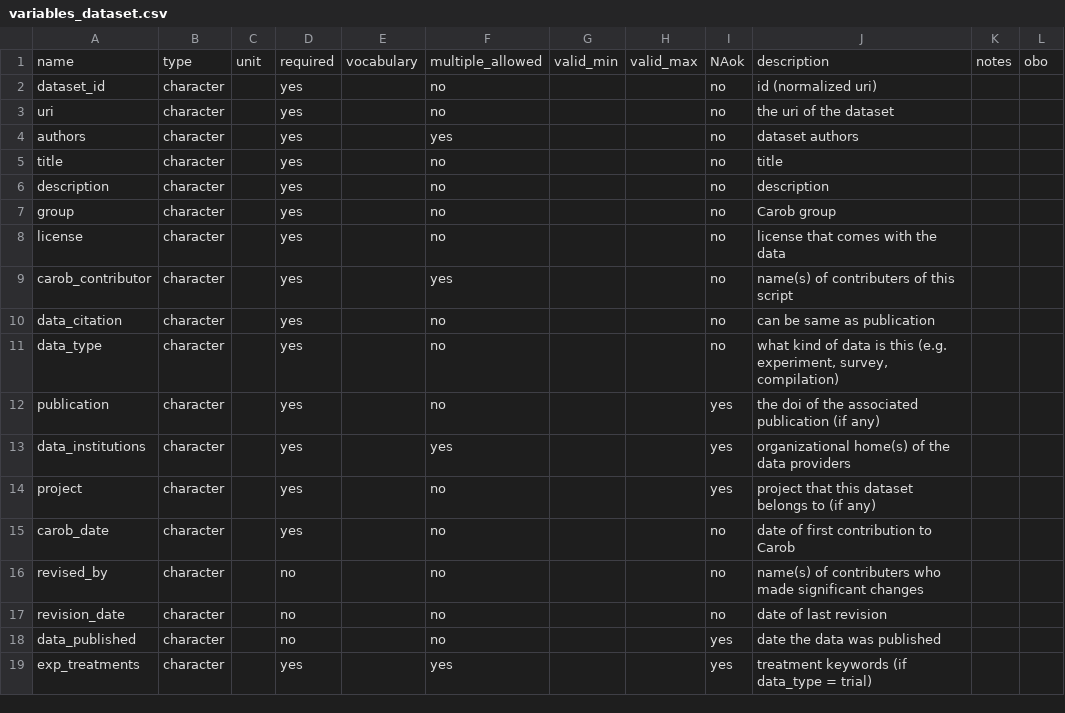
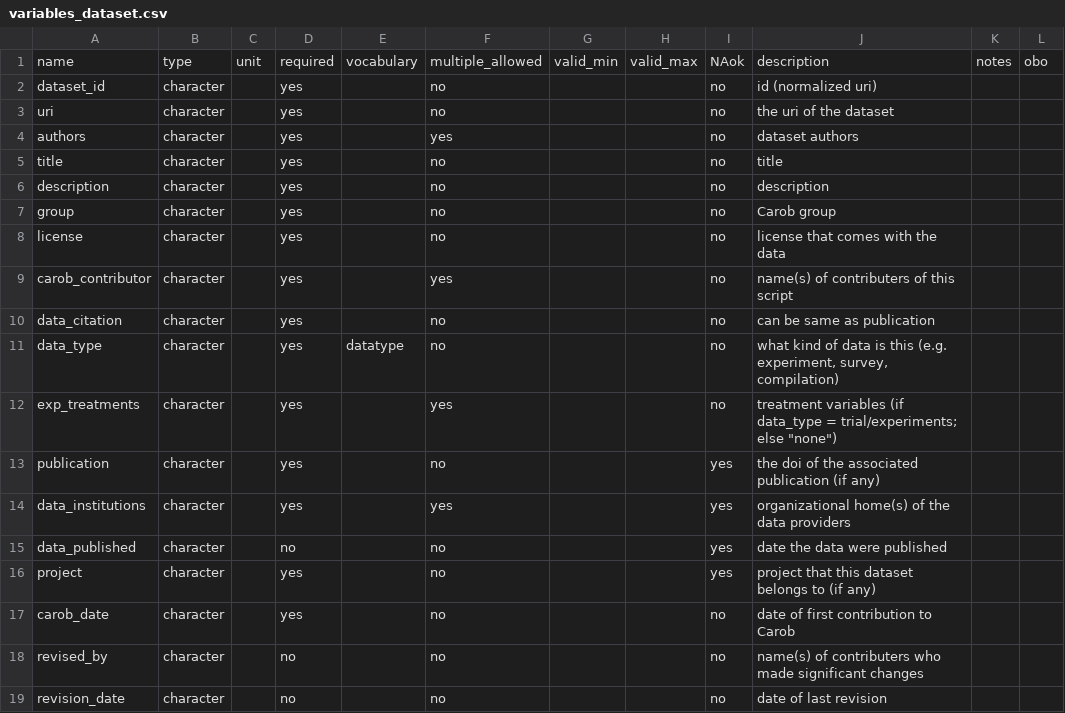
Before and after one commit to reagro/carob, a CSV file: terms/variables_dataset.csv, drawn as a sheet.

```diff
--- a/terms/variables_dataset.csv
+++ b/terms/variables_dataset.csv
@@ -10,5 +10,7 @@ carob_contributor,character,,yes,,yes,,,no,name(s) of contributers of this scrip
 data_citation,character,,yes,,no,,,no,can be same as publication,,
-data_type,character,,yes,,no,,,no,"what kind of data is this (e.g. experiment, survey, compilation)",,
+data_type,character,,yes,datatype,no,,,no,"what kind of data is this (e.g. experiment, survey, compilation)",,
+exp_treatments,character,,yes,,yes,,,no,"treatment variables (if data_type = trial/experiments; else ""none"")",,
 publication,character,,yes,,no,,,yes,the doi of the associated publication (if any),,
 data_institutions,character,,yes,,yes,,,yes,organizational home(s) of the data providers,,
+data_published,character,,no,,no,,,yes,date the data were published,,
 project,character,,yes,,no,,,yes,project that this dataset belongs to (if any),,
@@ -17,3 +19 @@ revised_by,character,,no,,no,,,no,name(s) of contributers who made significant c
 revision_date,character,,no,,no,,,no,date of last revision,,
-data_published,character,,no,,no,,,yes,date the data was published,,
-exp_treatments,character,,yes,,yes,,,yes,treatment keywords (if data_type = trial),,
```
Also changed, not shown: 6 other files.
